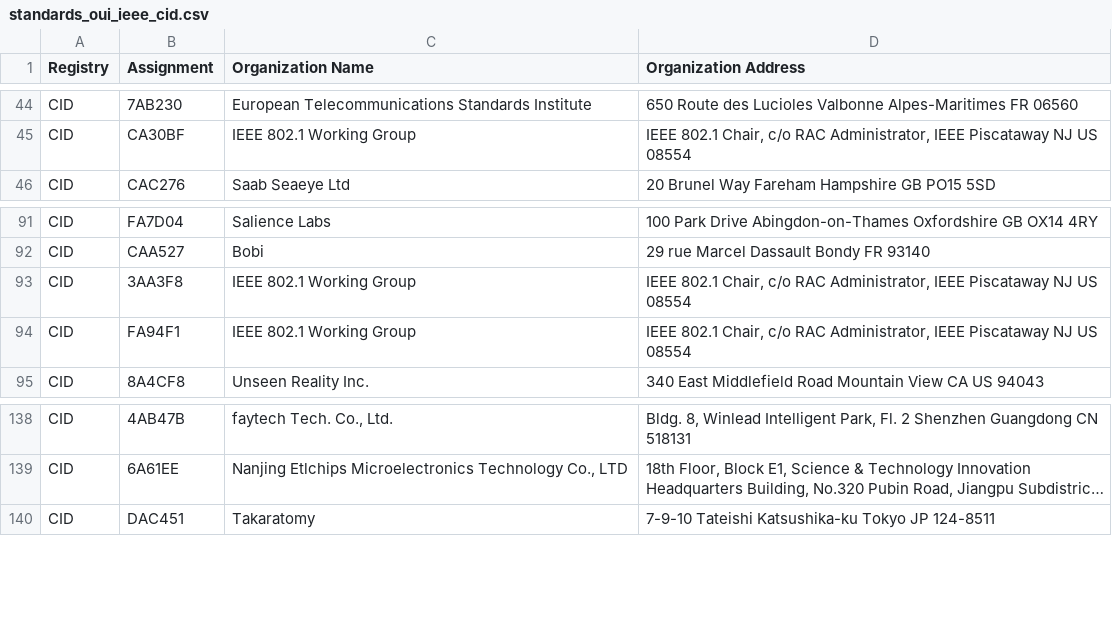
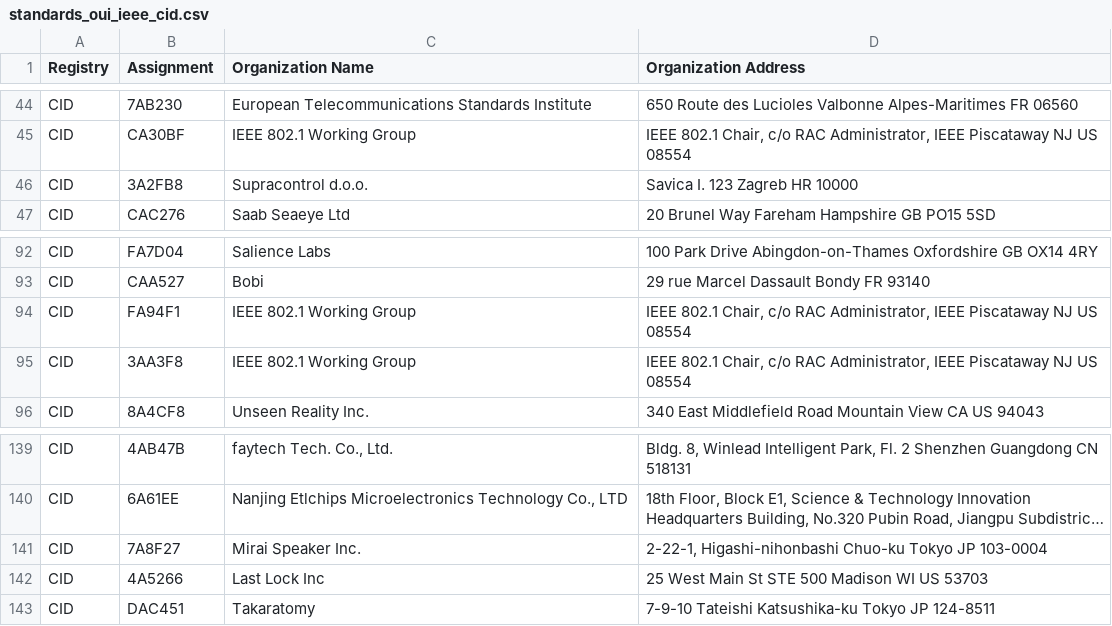
Before and after one commit to emeryn/Cybref, a CSV file: output/standards_oui_ieee_cid.csv, drawn as a sheet; only a part is shown, gaps mark what is left out; long unchanged cells end in …; the diff names each change by its address in the sheet, - before the commit and + after, or states it on an @@ line.

```diff
--- a/output/standards_oui_ieee_cid.csv
+++ b/output/standards_oui_ieee_cid.csv
+row 46: CID | 3A2FB8 | Supracontrol d.o.o. | Savica I. 123 Zagreb HR 10000
+row 141: CID | 7A8F27 | Mirai Speaker Inc. | 2-22-1, Higashi-nihonbashi Chuo-ku Tokyo JP 103-0004
+row 142: CID | 4A5266 | Last Lock Inc | 25 West Main St STE 500 Madison WI US 53703
```
Also changed, not shown: output/standards_oui_ieee_oui36.csv, 12 other files.
